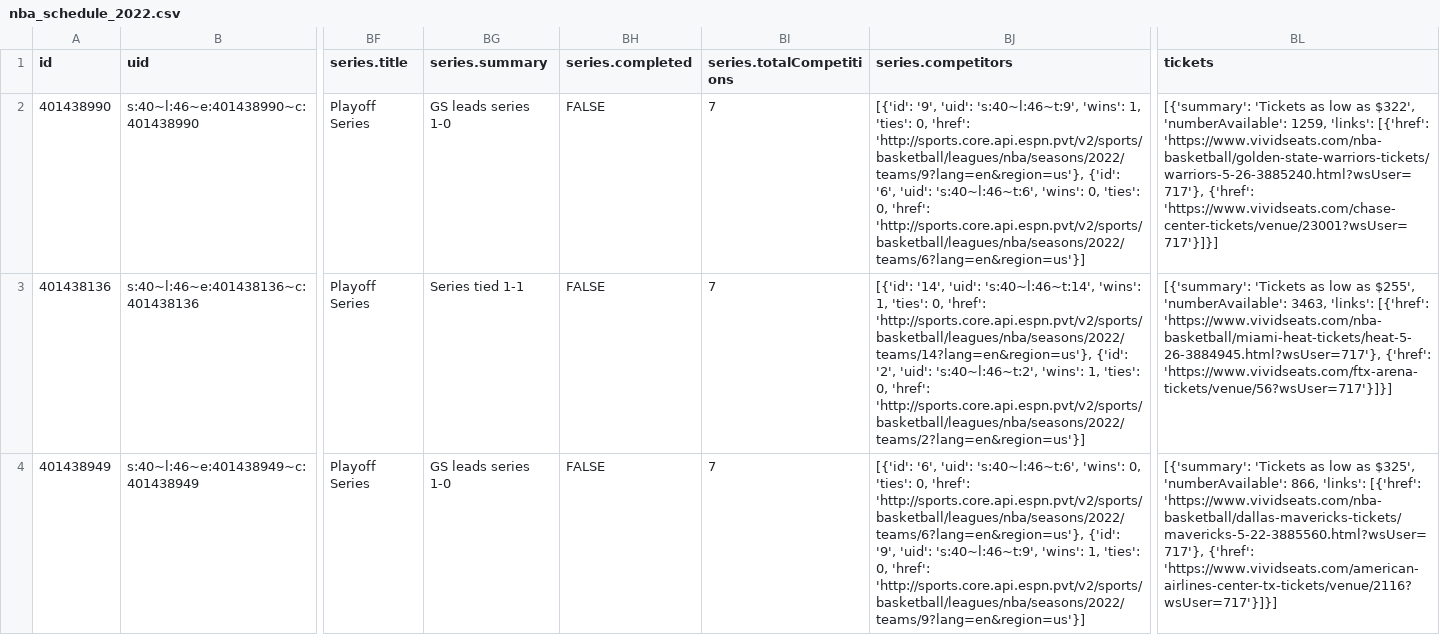
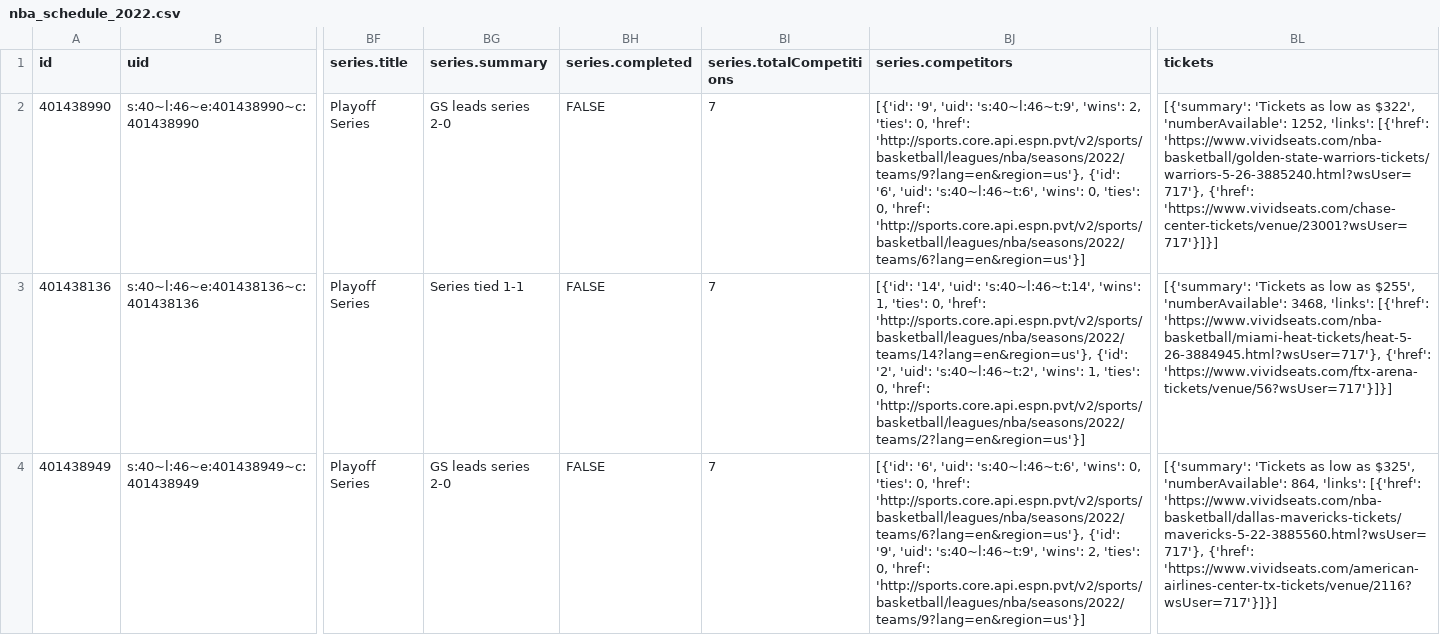
Before and after one commit to sportsdataverse/hoopR-data, a CSV file: nba/schedules/csv/nba_schedule_2022.csv, drawn as a sheet; only a part is shown, gaps mark what is left out; the diff covers the shown part only; the diff names each change by its address in the sheet, - before the commit and + after, or states it on an @@ line.

Commit message:
NBA and MBB Play-by-Play and Schedules update

```diff
--- a/nba/schedules/csv/nba_schedule_2022.csv
+++ b/nba/schedules/csv/nba_schedule_2022.csv
-BG2 (series.summary): GS leads series 1-0
+BG2 (series.summary): GS leads series 2-0
-BJ2 (series.competitors): …'s:40~l:46~t:9', 'wins': 1, 'ties': 0,…
+BJ2 (series.competitors): …'s:40~l:46~t:9', 'wins': 2, 'ties': 0,…
-BL2 (tickets): …$322', 'numberAvailable': 1259, 'links': [{'href':…
+BL2 (tickets): …$322', 'numberAvailable': 1252, 'links': [{'href':…
-BL3 (tickets): …$255', 'numberAvailable': 3463, 'links': [{'href':…
+BL3 (tickets): …$255', 'numberAvailable': 3468, 'links': [{'href':…
-BG4 (series.summary): GS leads series 1-0
+BG4 (series.summary): GS leads series 2-0
-BJ4 (series.competitors): …'s:40~l:46~t:9', 'wins': 1, 'ties': 0,…
+BJ4 (series.competitors): …'s:40~l:46~t:9', 'wins': 2, 'ties': 0,…
-BL4 (tickets): …$325', 'numberAvailable': 866, 'links': [{'href':…
+BL4 (tickets): …$325', 'numberAvailable': 864, 'links': [{'href':…
```
Also changed, not shown: 19 edited cells elsewhere in this file, 32 other files.
